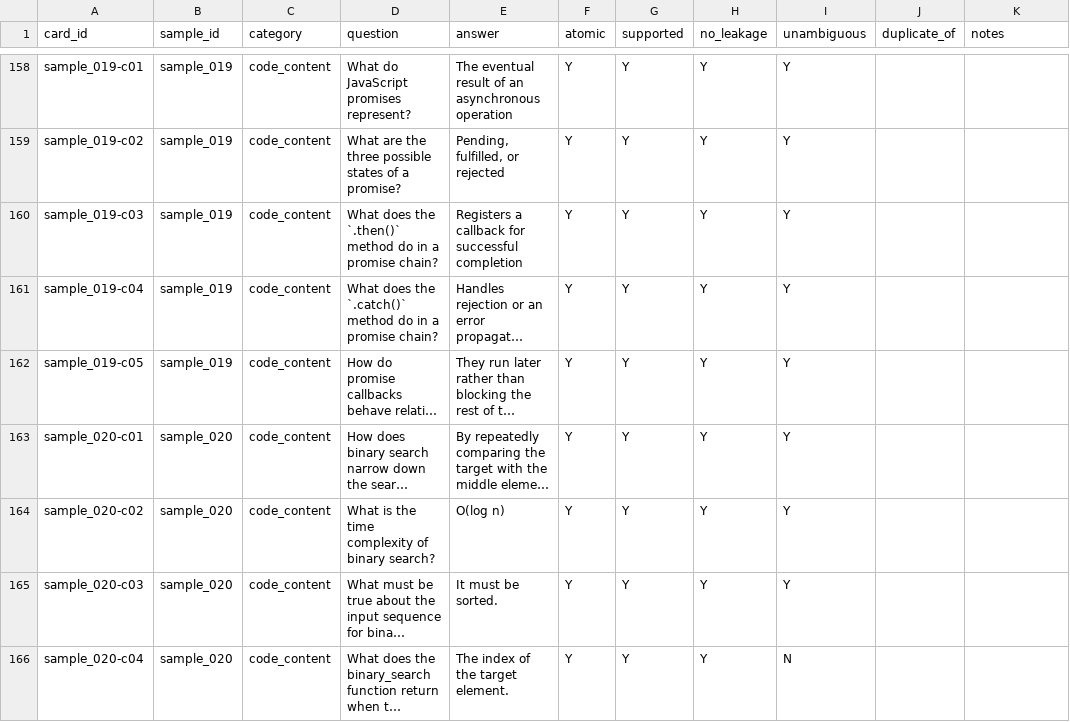
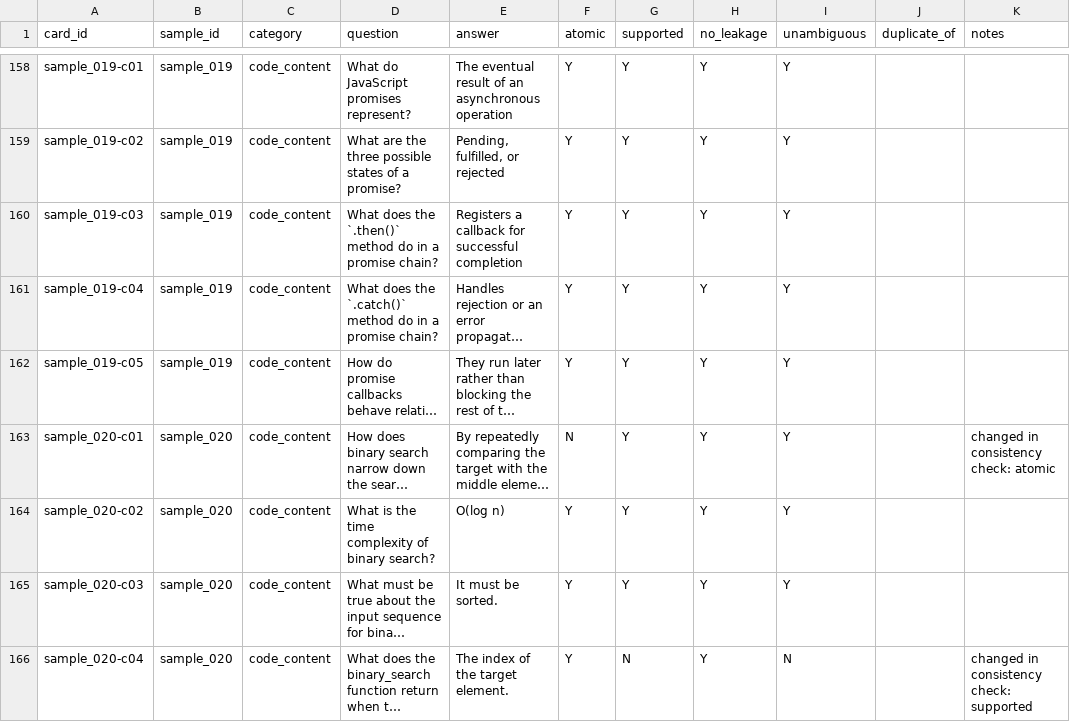
Before and after one commit to collin-harris/flashcard-study-app, a CSV file: eval/runs/2026-10-19_190307/split/2026-10-20_180350/split_scores.csv, drawn as a sheet; only a part is shown, gaps mark what is left out; long unchanged cells end in …; the diff covers the shown part only; the diff names each change by its address in the sheet, - before the commit and + after, or states it on an @@ line.

```diff
--- a/eval/runs/2026-10-19_190307/split/2026-10-20_180350/split_scores.csv
+++ b/eval/runs/2026-10-19_190307/split/2026-10-20_180350/split_scores.csv
-F163 (atomic): Y
+F163 (atomic): N
-K163 (notes): (empty)
+K163 (notes): changed in consistency check: atomic
-G166 (supported): Y
+G166 (supported): N
-K166 (notes): (empty)
+K166 (notes): changed in consistency check: supported
```
Also changed, not shown: 16 edited cells elsewhere in this file, eval/runs/2026-10-02_215109/rescored/rubric-1.6_test-set-2/score_changes.csv, eval/runs/2026-10-02_215109/rescored/rubric-1.6_test-set-2/scores.csv, 25 other files.
